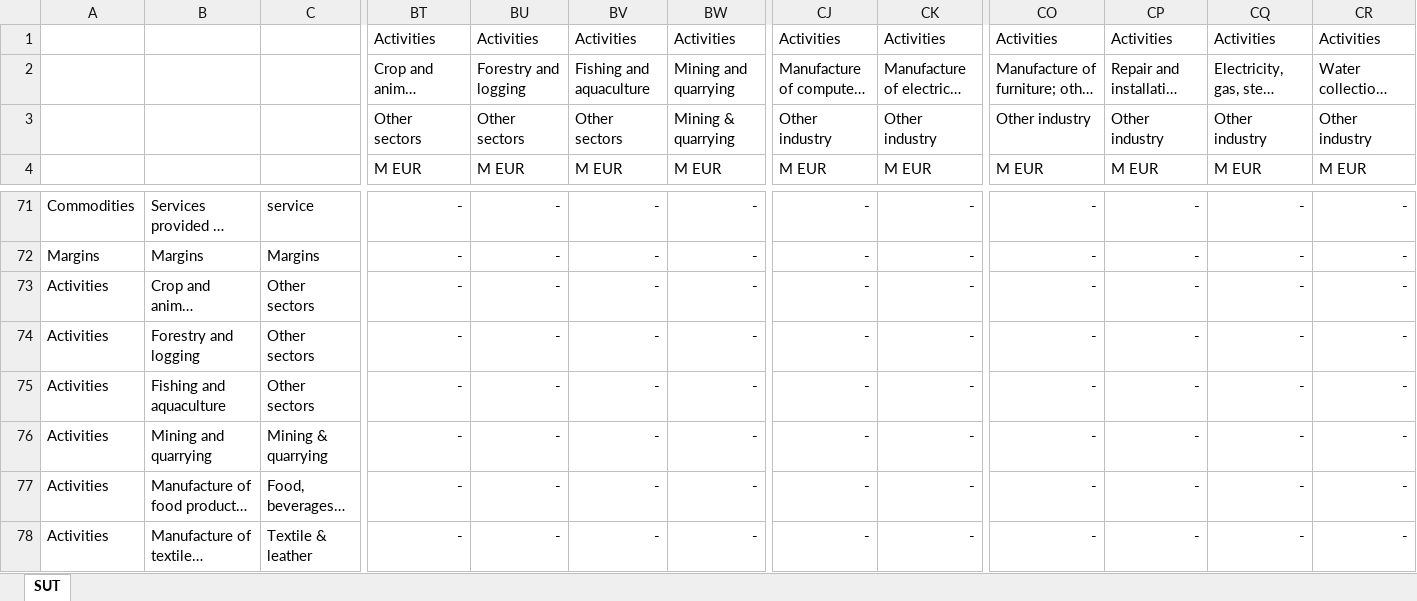
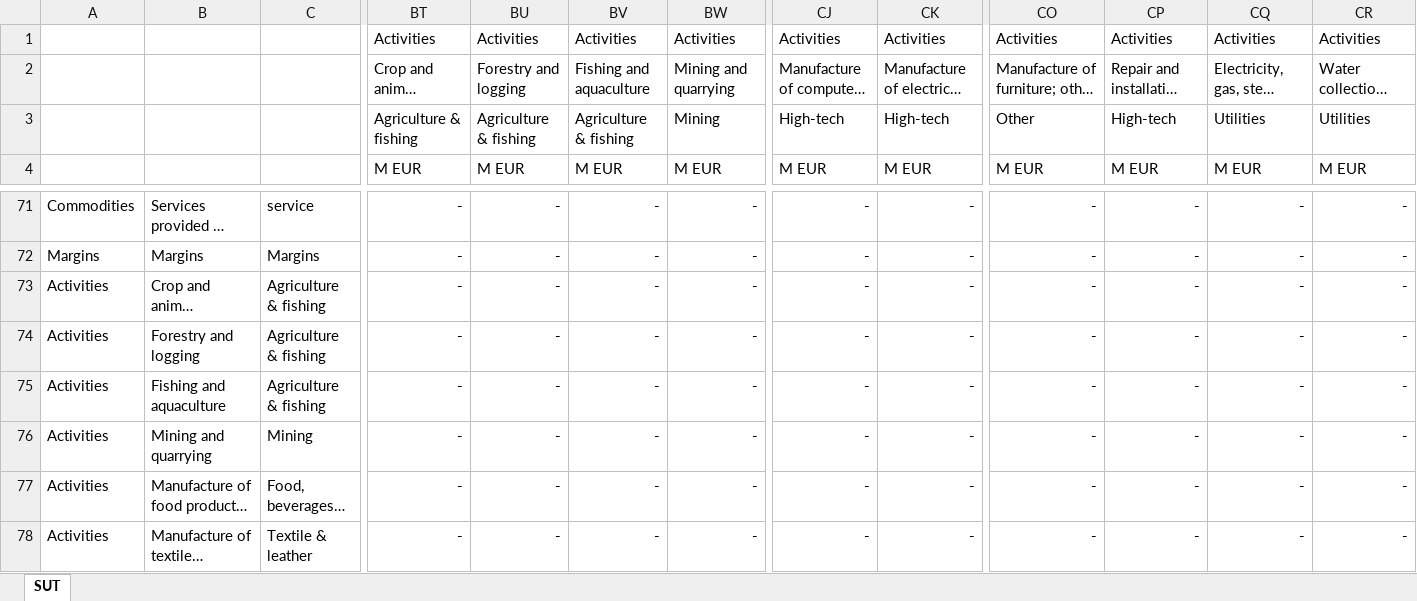
Before and after one commit to nigolred/COVID-19_Impact_on_Italian_GDP, an Excel workbook: Database/Italy_2015_SUT.xlsx, sheet SUT, drawn as a sheet; only a part is shown, gaps mark what is left out; long unchanged cells end in …; values as stored, in another font and other column widths than the file's, no borders; the diff covers the shown part only; the diff names each change by its address in the sheet, - before the commit and + after, or states it on an @@ line.

```diff
--- a/Database/Italy_2015_SUT.xlsx (sheet SUT)
+++ b/Database/Italy_2015_SUT.xlsx (sheet SUT)
-BT3: Other sectors
+BT3: Agriculture & fishing
-BU3: Other sectors
+BU3: Agriculture & fishing
-BV3: Other sectors
+BV3: Agriculture & fishing
-BW3: Mining & quarrying
+BW3: Mining
-CJ3: Other industry
+CJ3: High-tech
-CK3: Other industry
+CK3: High-tech
-CO3: Other industry
+CO3: Other
-CP3: Other industry
+CP3: High-tech
-CQ3: Other industry
+CQ3: Utilities
-CR3: Other industry
+CR3: Utilities
-C73:C75: Other sectors
+C73:C75: Agriculture & fishing
-C76: Mining & quarrying
+C76: Mining
```
Also changed, not shown: 84 edited cells elsewhere in this sheet, Conceptual_model.xlsx, Database/Italy_2014_SUT.xlsx, 28 other files.
